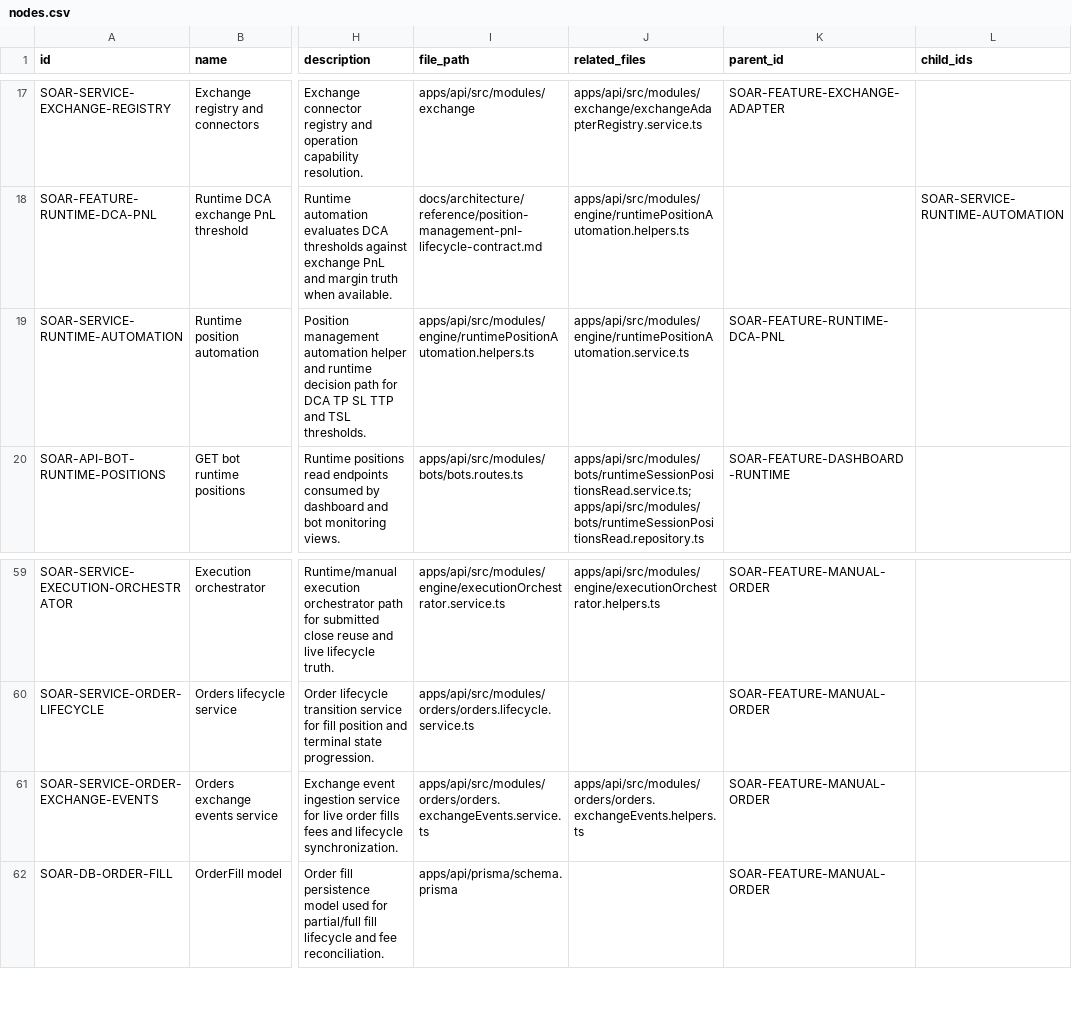
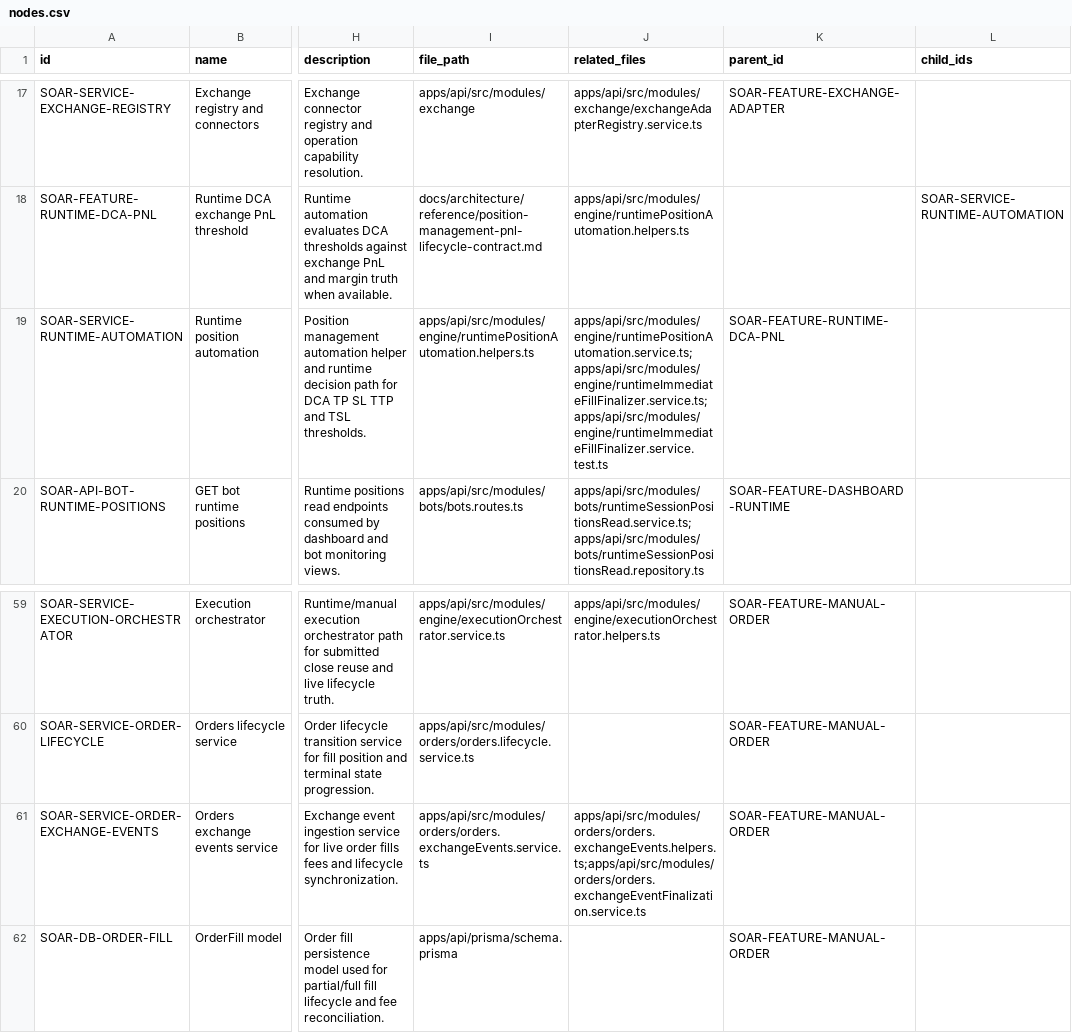
Before and after one commit to Wroblewski-Patryk/Soar, a CSV file: docs/architecture/registry/nodes.csv, drawn as a sheet; only a part is shown, gaps mark what is left out; the diff names each change by its address in the sheet, - before the commit and + after, or states it on an @@ line.

Commit message:
fix: finalize runtime live fills atomically and retry unknown DCA

```diff
--- a/docs/architecture/registry/nodes.csv
+++ b/docs/architecture/registry/nodes.csv
-J19 (related_files): apps/api/src/modules/engine/runtimePositionAutomation.service.ts
+J19 (related_files): apps/api/src/modules/engine/runtimePositionAutomation.service.ts;apps/api/src/modules/engine/runtimeImmediateFillFinalizer.service.ts;apps/api/src/modules/engine/runtimeImmediateFillFinalizer.service.test.ts
-J61 (related_files): apps/api/src/modules/orders/orders.exchangeEvents.helpers.ts
+J61 (related_files): apps/api/src/modules/orders/orders.exchangeEvents.helpers.ts;apps/api/src/modules/orders/orders.exchangeEventFinalization.service.ts
```
Also changed, not shown: 17 other files.
